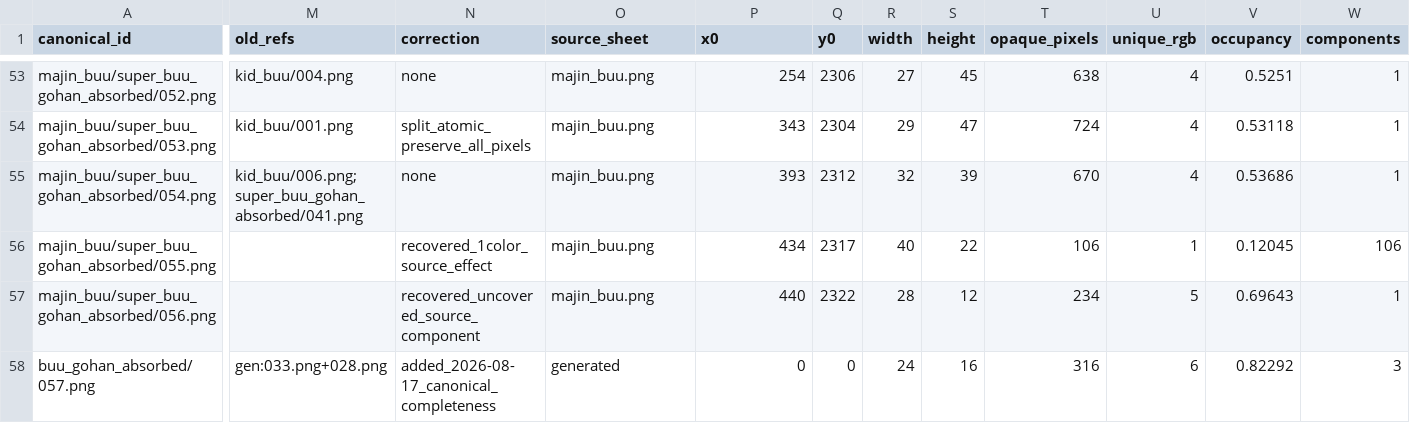
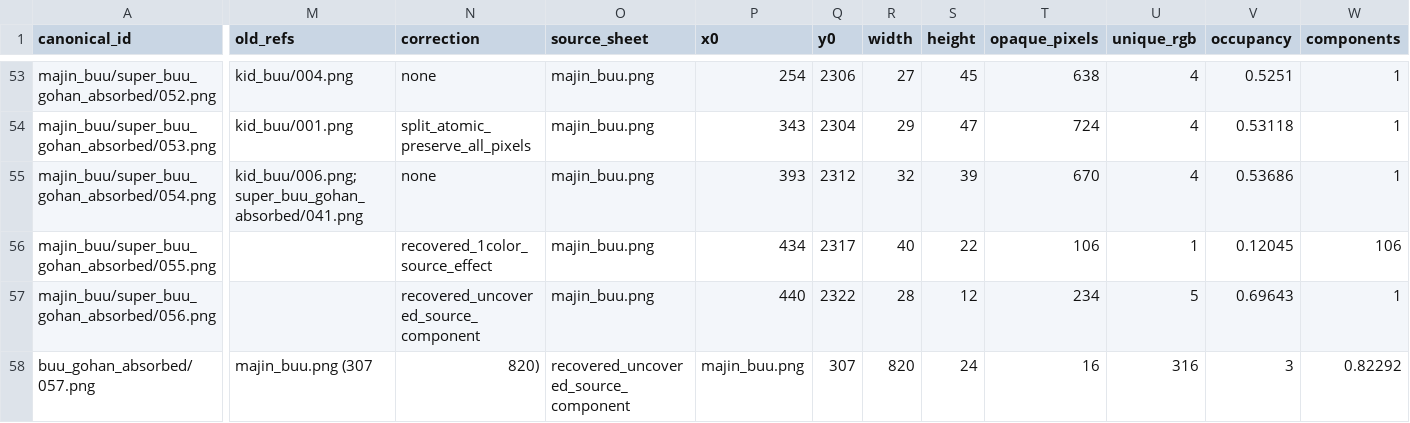
Before and after one commit to smouj/dbz-lsw-fangame, a CSV file: sprites-source/catalog-v9/forms_by_runtime/buu_gohan_absorbed/catalog.csv, drawn as a sheet; only a part is shown, gaps mark what is left out; the diff covers the shown part only; the diff names each change by its address in the sheet, - before the commit and + after, or states it on an @@ line.

Commit message:
fix(sprites): buu_gohan composite REAL del sheet (majin_buu.png 307,820) en vez del generado
El composite generado (chibi pegado sobre aura) no era el arte correcto: la
sheet ROM majin_buu.png tiene el composite REAL en (307,820) (personaje Buu
dentro del aura) que nunca se había extraído. Reemplazado en atomic/057.png
(tmp + repo), catálogo actualizado (source_sheet, coords, stats, blob) y
buu-gohan.png runtime re-copiado. Suites verdes.

```diff
--- a/sprites-source/catalog-v9/forms_by_runtime/buu_gohan_absorbed/catalog.csv
+++ b/sprites-source/catalog-v9/forms_by_runtime/buu_gohan_absorbed/catalog.csv
-M58 (old_refs): gen:033.png+028.png
+M58 (old_refs): majin_buu.png (307
-N58 (correction): added_2026-08-17_canonical_completeness
+N58 (correction): 820)
-O58 (source_sheet): generated
+O58 (source_sheet): recovered_uncovered_source_component
-P58 (x0): 0
+P58 (x0): majin_buu.png
-Q58 (y0): 0
+Q58 (y0): 307
-R58 (width): 24
+R58 (width): 820
-S58 (height): 16
+S58 (height): 24
-T58 (opaque_pixels): 316
+T58 (opaque_pixels): 16
-U58 (unique_rgb): 6
+U58 (unique_rgb): 316
-V58 (occupancy): 0.82292
+V58 (occupancy): 3
-W58 (components): 3
+W58 (components): 0.82292
```
Also changed, not shown: 3 edited cells elsewhere in this file, 6 other files.
